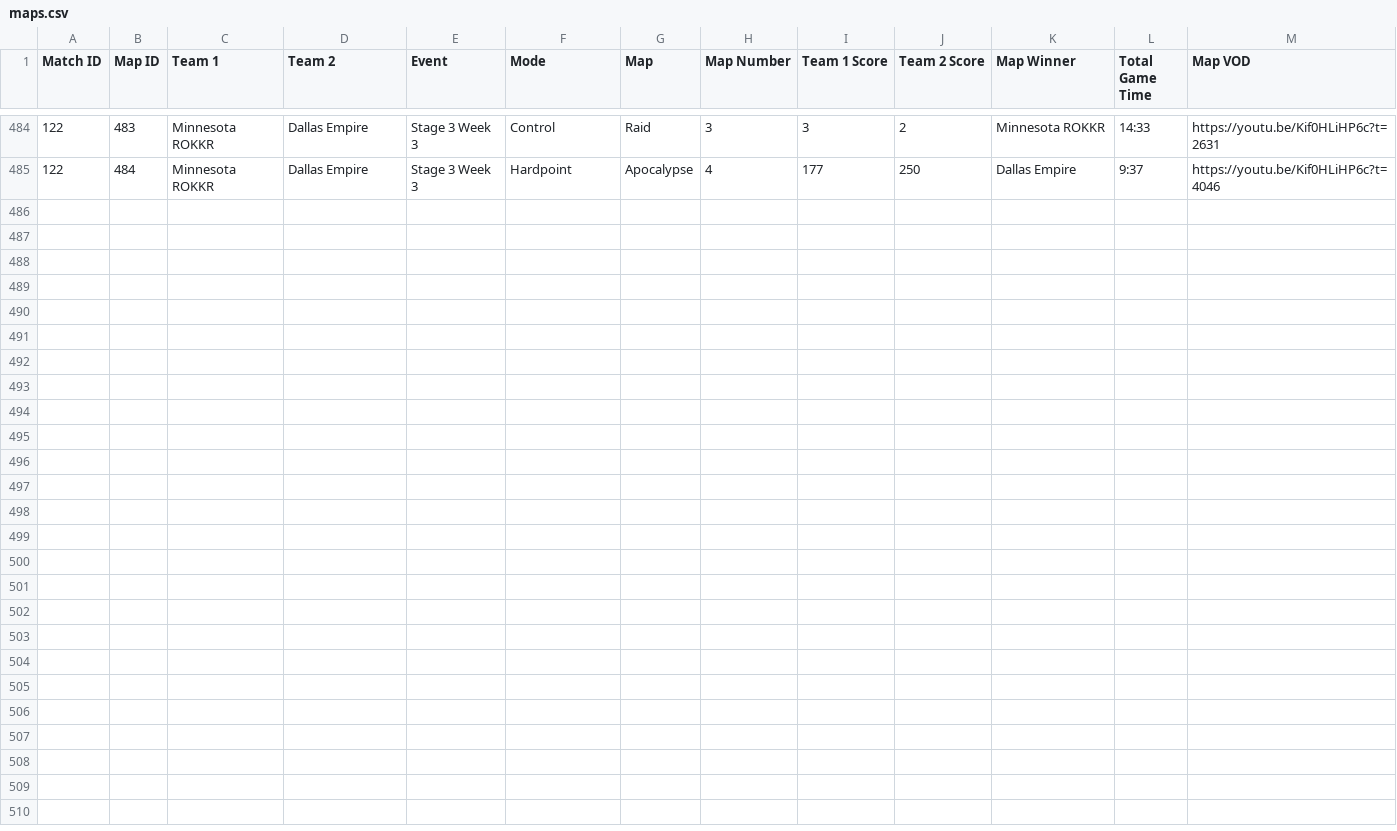
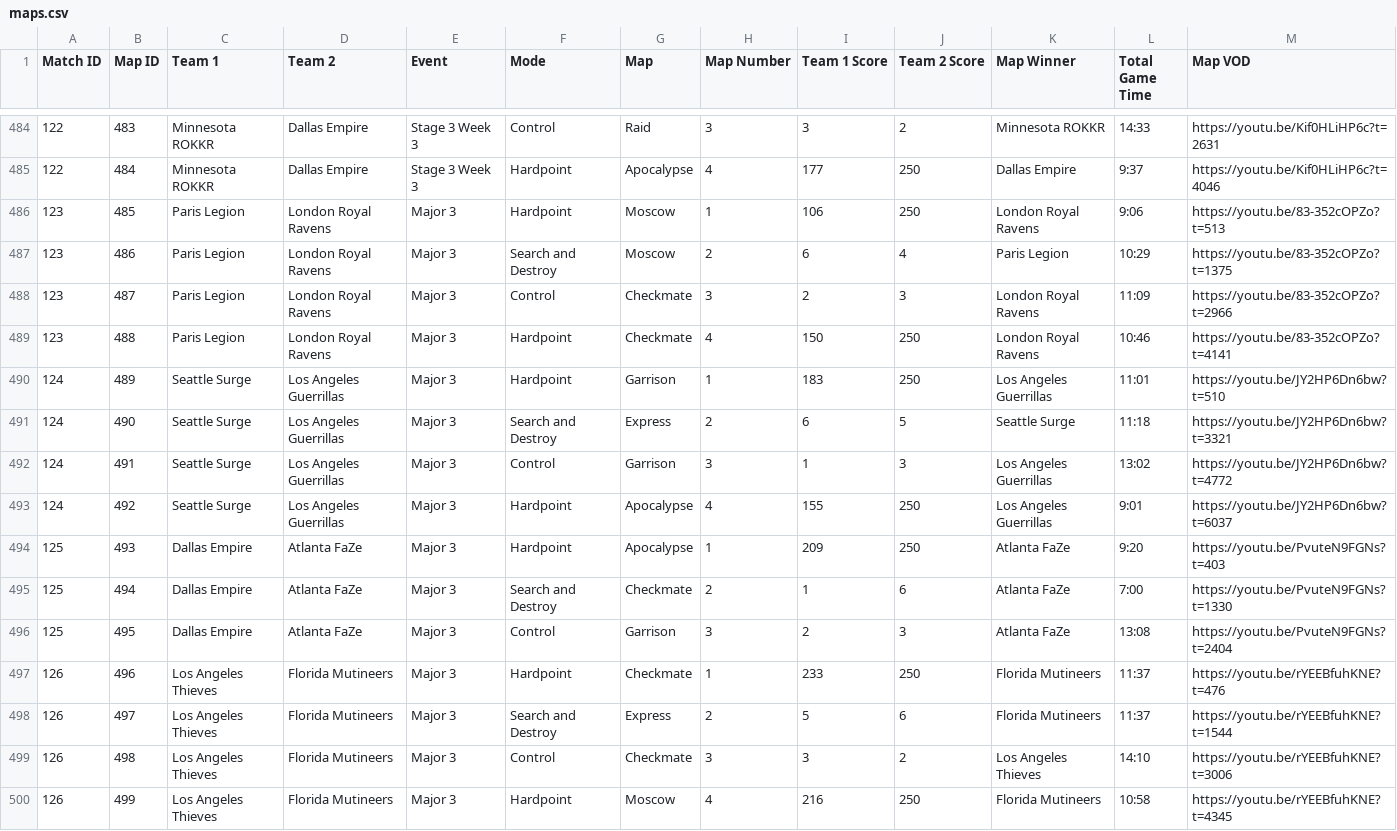
Before and after one commit to cford23/cod-stats-tool, a CSV file: data/maps.csv, drawn as a sheet; only a part is shown, gaps mark what is left out.

```diff
--- a/data/maps.csv
+++ b/data/maps.csv
@@ -485 +485,16 @@ Match ID,Map ID,Team 1,Team 2,Event,Mode,Map,Map Number,Team 1 Score,Team 2 Scor
 122,484,Minnesota ROKKR,Dallas Empire,Stage 3 Week 3,Hardpoint,Apocalypse,4,177,250,Dallas Empire,9:37,https://youtu.be/Kif0HLiHP6c?t=4046
+123,485,Paris Legion,London Royal Ravens,Major 3,Hardpoint,Moscow,1,106,250,London Royal Ravens,9:06,https://youtu.be/83-352cOPZo?t=513
+123,486,Paris Legion,London Royal Ravens,Major 3,Search and Destroy,Moscow,2,6,4,Paris Legion,10:29,https://youtu.be/83-352cOPZo?t=1375
+123,487,Paris Legion,London Royal Ravens,Major 3,Control,Checkmate,3,2,3,London Royal Ravens,11:09,https://youtu.be/83-352cOPZo?t=2966
+123,488,Paris Legion,London Royal Ravens,Major 3,Hardpoint,Checkmate,4,150,250,London Royal Ravens,10:46,https://youtu.be/83-352cOPZo?t=4141
+124,489,Seattle Surge,Los Angeles Guerrillas,Major 3,Hardpoint,Garrison,1,183,250,Los Angeles Guerrillas,11:01,https://youtu.be/JY2HP6Dn6bw?t=510
+124,490,Seattle Surge,Los Angeles Guerrillas,Major 3,Search and Destroy,Express,2,6,5,Seattle Surge,11:18,https://youtu.be/JY2HP6Dn6bw?t=3321
+124,491,Seattle Surge,Los Angeles Guerrillas,Major 3,Control,Garrison,3,1,3,Los Angeles Guerrillas,13:02,https://youtu.be/JY2HP6Dn6bw?t=4772
+124,492,Seattle Surge,Los Angeles Guerrillas,Major 3,Hardpoint,Apocalypse,4,155,250,Los Angeles Guerrillas,9:01,https://youtu.be/JY2HP6Dn6bw?t=6037
+125,493,Dallas Empire,Atlanta FaZe,Major 3,Hardpoint,Apocalypse,1,209,250,Atlanta FaZe,9:20,https://youtu.be/PvuteN9FGNs?t=403
+125,494,Dallas Empire,Atlanta FaZe,Major 3,Search and Destroy,Checkmate,2,1,6,Atlanta FaZe,7:00,https://youtu.be/PvuteN9FGNs?t=1330
+125,495,Dallas Empire,Atlanta FaZe,Major 3,Control,Garrison,3,2,3,Atlanta FaZe,13:08,https://youtu.be/PvuteN9FGNs?t=2404
+126,496,Los Angeles Thieves,Florida Mutineers,Major 3,Hardpoint,Checkmate,1,233,250,Florida Mutineers,11:37,https://youtu.be/rYEEBfuhKNE?t=476
+126,497,Los Angeles Thieves,Florida Mutineers,Major 3,Search and Destroy,Express,2,5,6,Florida Mutineers,11:37,https://youtu.be/rYEEBfuhKNE?t=1544
+126,498,Los Angeles Thieves,Florida Mutineers,Major 3,Control,Checkmate,3,3,2,Los Angeles Thieves,14:10,https://youtu.be/rYEEBfuhKNE?t=3006
+126,499,Los Angeles Thieves,Florida Mutineers,Major 3,Hardpoint,Moscow,4,216,250,Florida Mutineers,10:58,https://youtu.be/rYEEBfuhKNE?t=4345
```
Also changed, not shown: data/matches.csv, 1 other file.
